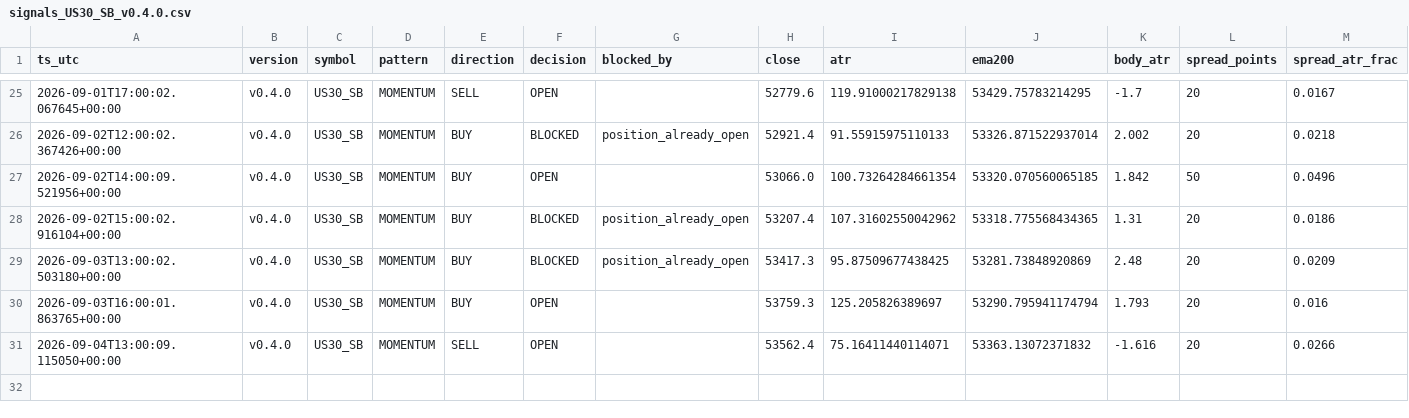
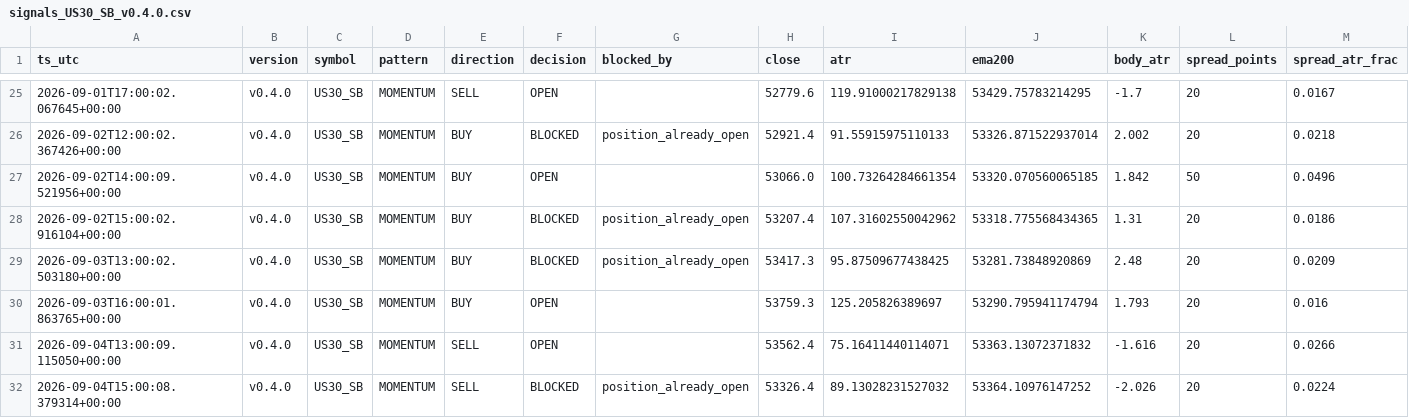
Before and after one commit to jorgenofuentes/tb-logs, a CSV file: signals_US30_SB_v0.4.0.csv, drawn as a sheet; only a part is shown, gaps mark what is left out; rows hold the shown columns only; the diff names each change by its address in the sheet, - before the commit and + after, or states it on an @@ line.

```diff
--- a/signals_US30_SB_v0.4.0.csv
+++ b/signals_US30_SB_v0.4.0.csv
+row 32: 2026-09-04T15:00:08.379314+00:00 | v0.4.0 | US30_SB | MOMENTUM | SELL | BLOCKED | position_already_open | 53326.4 | 89.13028231527032 | 53364.10976147252 | -2.026 | 20 | 0.0224
```
Also changed, not shown: 3 other files.
